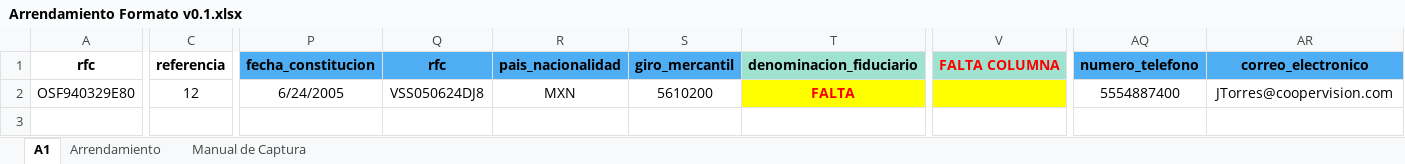
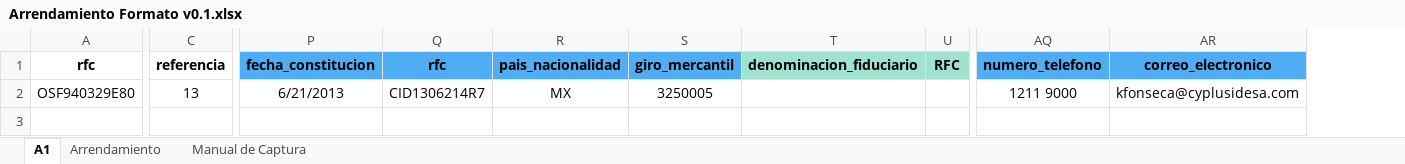
Before and after one commit to aldosan89/xmlConverter, an Excel workbook: uploads/Arrendamiento Formato v0.1.xlsx, sheet A1, drawn as a sheet; only a part is shown, gaps mark what is left out; values as stored, in another font and other column widths than the file's, no borders; removed rows and columns are numbered as before the commit, all else as after; rows hold the shown columns only; the diff covers the shown part only; the diff names each change by its address in the sheet, - before the commit and + after, or states it on an @@ line.

```diff
--- a/uploads/Arrendamiento Formato v0.1.xlsx (sheet A1)
+++ b/uploads/Arrendamiento Formato v0.1.xlsx (sheet A1)
+column U, row 1: RFC
-column V, row 1: FALTA COLUMNA
-C2: 12
+C2: 13
-P2: 6/24/2005
+P2: 6/21/2013
-Q2: VSS050624DJ8
+Q2: CID1306214R7
-R2: MXN
+R2: MX
-S2: 5610200
+S2: 3250005
-T2: FALTA
+T2: (empty)
-T2 fill: #FFFF00
+T2 fill: none
-AQ2: 5554887400
+AQ2: 1211 9000
-AR2: JTorres@coopervision.com
+AR2: kfonseca@cyplusidesa.com
-row 3: (empty)
```
Also changed, not shown: cell formats elsewhere in this sheet, sheet Arrendamiento, 5 other files.
